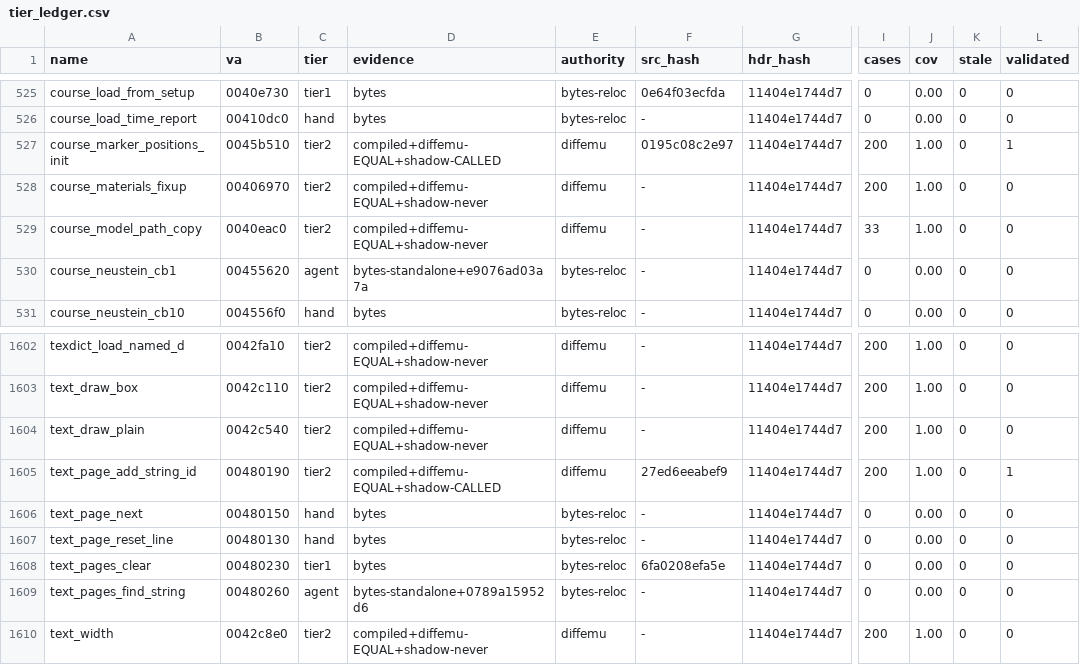
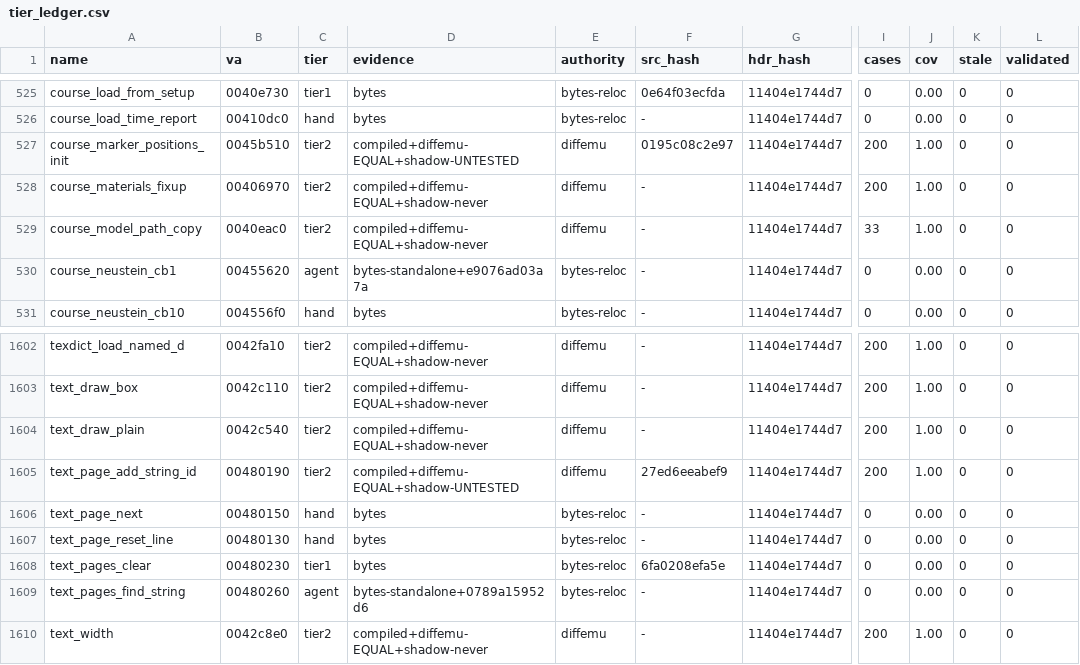
Before and after one commit to mashed-reverse-engineering/MFL-recomp, a CSV file: data/tier_ledger.csv, drawn as a sheet; only a part is shown, gaps mark what is left out; the diff names each change by its address in the sheet, - before the commit and + after, or states it on an @@ line.

Commit message:
Update source and progress: 381 functions in src/, 343 byte identical

```diff
--- a/data/tier_ledger.csv
+++ b/data/tier_ledger.csv
-D527 (evidence): compiled+diffemu-EQUAL+shadow-CALLED
+D527 (evidence): compiled+diffemu-EQUAL+shadow-UNTESTED
-L527 (validated): 1
+L527 (validated): 0
-D1605 (evidence): compiled+diffemu-EQUAL+shadow-CALLED
+D1605 (evidence): compiled+diffemu-EQUAL+shadow-UNTESTED
-L1605 (validated): 1
+L1605 (validated): 0
```
